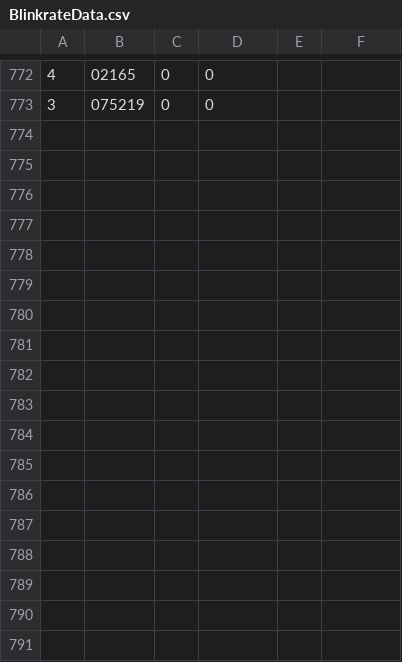
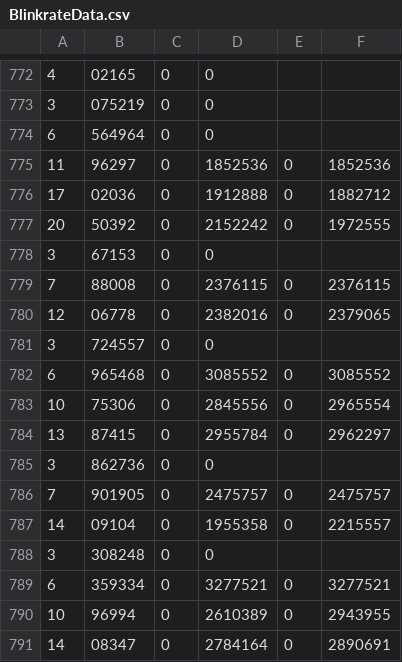
Before and after one commit to FreyaGadeMEA20/MED-7-VR-Narrative, a CSV file: Assets/CSV Data/BlinkrateData.csv, drawn as a sheet; only a part is shown, gaps mark what is left out; the diff names each change by its address in the sheet, - before the commit and + after, or states it on an @@ line.

```diff
--- a/Assets/CSV Data/BlinkrateData.csv
+++ b/Assets/CSV Data/BlinkrateData.csv
+row 774: 6 | 564964 | 0 | 0
+row 775: 11 | 96297 | 0 | 1852536 | 0 | 1852536
+row 776: 17 | 02036 | 0 | 1912888 | 0 | 1882712
+row 777: 20 | 50392 | 0 | 2152242 | 0 | 1972555
+row 778: 3 | 67153 | 0 | 0
+row 779: 7 | 88008 | 0 | 2376115 | 0 | 2376115
+row 780: 12 | 06778 | 0 | 2382016 | 0 | 2379065
+row 781: 3 | 724557 | 0 | 0
+row 782: 6 | 965468 | 0 | 3085552 | 0 | 3085552
+row 783: 10 | 75306 | 0 | 2845556 | 0 | 2965554
+row 784: 13 | 87415 | 0 | 2955784 | 0 | 2962297
+row 785: 3 | 862736 | 0 | 0
+row 786: 7 | 901905 | 0 | 2475757 | 0 | 2475757
+row 787: 14 | 09104 | 0 | 1955358 | 0 | 2215557
+row 788: 3 | 308248 | 0 | 0
+row 789: 6 | 359334 | 0 | 3277521 | 0 | 3277521
+row 790: 10 | 96994 | 0 | 2610389 | 0 | 2943955
+row 791: 14 | 08347 | 0 | 2784164 | 0 | 2890691
```
Also changed, not shown: 4 other files.
